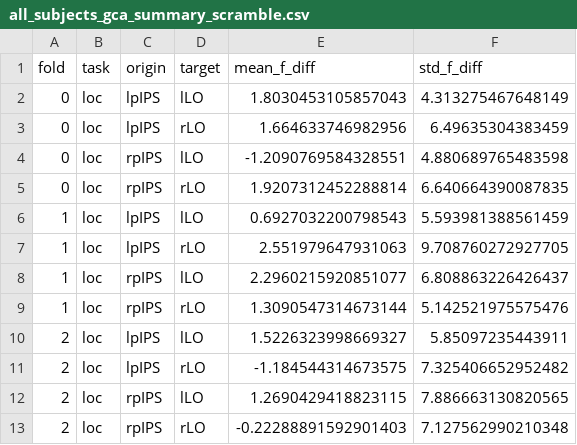
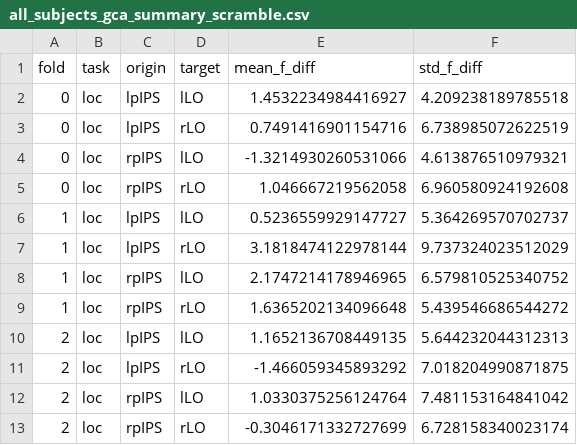
Before and after one commit to cnsimmons/ptoc, a CSV file: results/gca/all_subjects_gca_summary_scramble.csv, drawn as a sheet.

```diff
--- a/results/gca/all_subjects_gca_summary_scramble.csv
+++ b/results/gca/all_subjects_gca_summary_scramble.csv
@@ -1,13 +1,13 @@
 fold,task,origin,target,mean_f_diff,std_f_diff
-0,loc,lpIPS,lLO,1.8030453105857043,4.313275467648149
-0,loc,lpIPS,rLO,1.664633746982956,6.49635304383459
-0,loc,rpIPS,lLO,-1.2090769584328551,4.880689765483598
-0,loc,rpIPS,rLO,1.9207312452288814,6.640664390087835
-1,loc,lpIPS,lLO,0.6927032200798543,5.593981388561459
-1,loc,lpIPS,rLO,2.551979647931063,9.708760272927705
-1,loc,rpIPS,lLO,2.2960215920851077,6.808863226426437
-1,loc,rpIPS,rLO,1.3090547314673144,5.142521975575476
-2,loc,lpIPS,lLO,1.5226323998669327,5.85097235443911
-2,loc,lpIPS,rLO,-1.184544314673575,7.325406652952482
-2,loc,rpIPS,lLO,1.2690429418823115,7.886663130820565
-2,loc,rpIPS,rLO,-0.22288891592901403,7.127562990210348
+0,loc,lpIPS,lLO,1.4532234984416927,4.209238189785518
+0,loc,lpIPS,rLO,0.7491416901154716,6.738985072622519
+0,loc,rpIPS,lLO,-1.3214930260531066,4.613876510979321
+0,loc,rpIPS,rLO,1.046667219562058,6.960580924192608
+1,loc,lpIPS,lLO,0.5236559929147727,5.364269570702737
+1,loc,lpIPS,rLO,3.1818474122978144,9.737324023512029
+1,loc,rpIPS,lLO,2.1747214178946965,6.579810525340752
+1,loc,rpIPS,rLO,1.6365202134096648,5.439546686544272
+2,loc,lpIPS,lLO,1.1652136708449135,5.644232044312313
+2,loc,lpIPS,rLO,-1.466059345893292,7.018204990871875
+2,loc,rpIPS,lLO,1.0330375256124764,7.481153164841042
+2,loc,rpIPS,rLO,-0.3046171332727699,6.728158340023174
```
Also changed, not shown: 7 other files.
